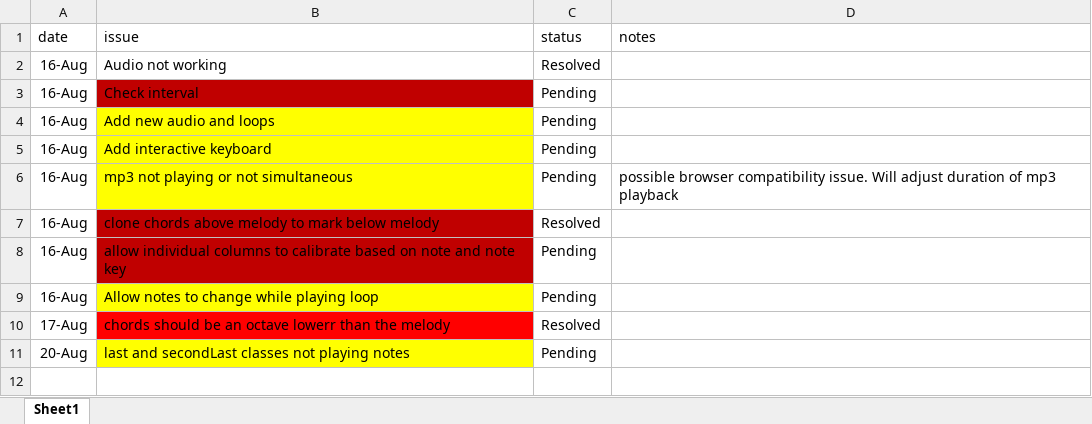
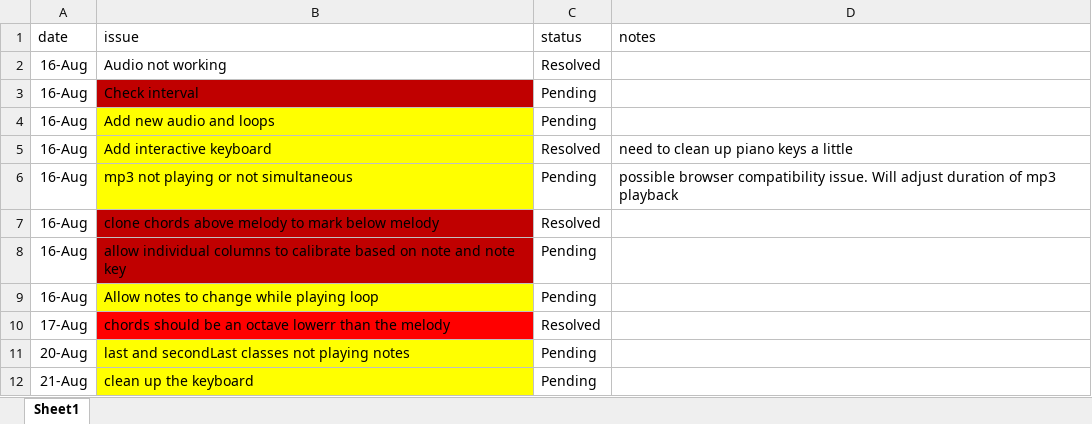
Before and after one commit to marcbdaniels/harmonizer, an Excel workbook: scrum.xlsx, sheet Sheet1, drawn as a sheet; values as stored, in another font and other column widths than the file's, no borders; the diff names each change by its address in the sheet, - before the commit and + after, or states it on an @@ line.

Commit message:
interactive keyboard

```diff
--- a/scrum.xlsx (sheet Sheet1)
+++ b/scrum.xlsx (sheet Sheet1)
-C5 (status): Pending
+C5 (status): Resolved
-D5 (notes): (empty)
+D5 (notes): need to clean up piano keys a little
+row 12: 21-Aug | clean up the keyboard | Pending
```
Also changed, not shown: 1 other file.
